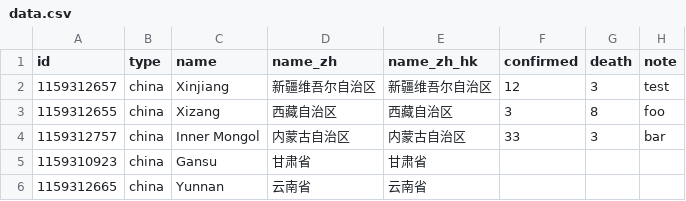
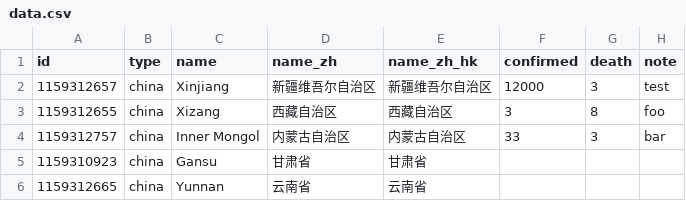
Before and after one commit to sayidhe/COVID-19-map, a CSV file: data.csv, drawn as a sheet; only a part is shown.

Commit message:
Update data.csv
testing csv data

```diff
--- a/data.csv
+++ b/data.csv
@@ -1,3 +1,3 @@
 id,type,name,name_zh,name_zh_hk,confirmed,death,note
-1159312657,china,Xinjiang,新疆维吾尔自治区,新疆维吾尔自治区,12,3,test
+1159312657,china,Xinjiang,新疆维吾尔自治区,新疆维吾尔自治区,12000,3,test
 1159312655,china,Xizang,西藏自治区,西藏自治区,3,8,foo
```
